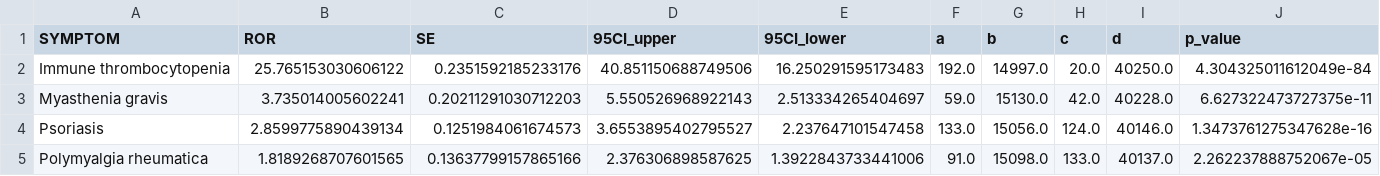
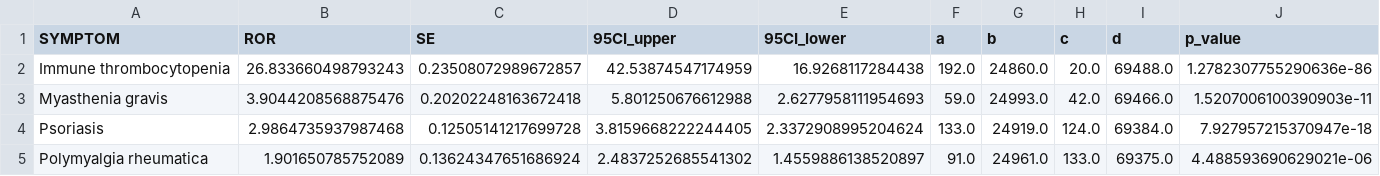
Before and after one commit to chrisvoncsefalvay/covid-19-autoimmune-aefis, a CSV file: supplementary/odds_ratios.csv, drawn as a sheet; only a part is shown; the diff covers the shown part only.

Commit message:
Added data for safety writeup.

```diff
--- a/supplementary/odds_ratios.csv
+++ b/supplementary/odds_ratios.csv
@@ -1,5 +1,5 @@
 SYMPTOM,ROR,SE,95CI_upper,95CI_lower,a,b,c,d,p_value
-Immune thrombocytopenia,25.765153030606122,0.2351592185233176,40.851150688749506,16.250291595173483,192.0,14997.0,20.0,40250.0,4.304325011612049e-84
-Myasthenia gravis,3.735014005602241,0.20211291030712203,5.550526968922143,2.513334265404697,59.0,15130.0,42.0,40228.0,6.627322473727375e-11
-Psoriasis,2.8599775890439134,0.1251984061674573,3.6553895402795527,2.237647101547458,133.0,15056.0,124.0,40146.0,1.3473761275347628e-16
-Polymyalgia rheumatica,1.8189268707601565,0.13637799157865166,2.376306898587625,1.3922843733441006,91.0,15098.0,133.0,40137.0,2.262237888752067e-05
+Immune thrombocytopenia,26.833660498793243,0.23508072989672857,42.53874547174959,16.9268117284438,192.0,24860.0,20.0,69488.0,1.2782307755290636e-86
+Myasthenia gravis,3.9044208568875476,0.20202248163672418,5.801250676612988,2.6277958111954693,59.0,24993.0,42.0,69466.0,1.5207006100390903e-11
+Psoriasis,2.9864735937987468,0.12505141217699728,3.8159668222244405,2.3372908995204624,133.0,24919.0,124.0,69384.0,7.927957215370947e-18
+Polymyalgia rheumatica,1.901650785752089,0.13624347651686924,2.4837252685541302,1.4559886138520897,91.0,24961.0,133.0,69375.0,4.488593690629021e-06
```
Also changed, not shown: 1 removed row and 56 edited cells elsewhere in this file, 5 other files.
